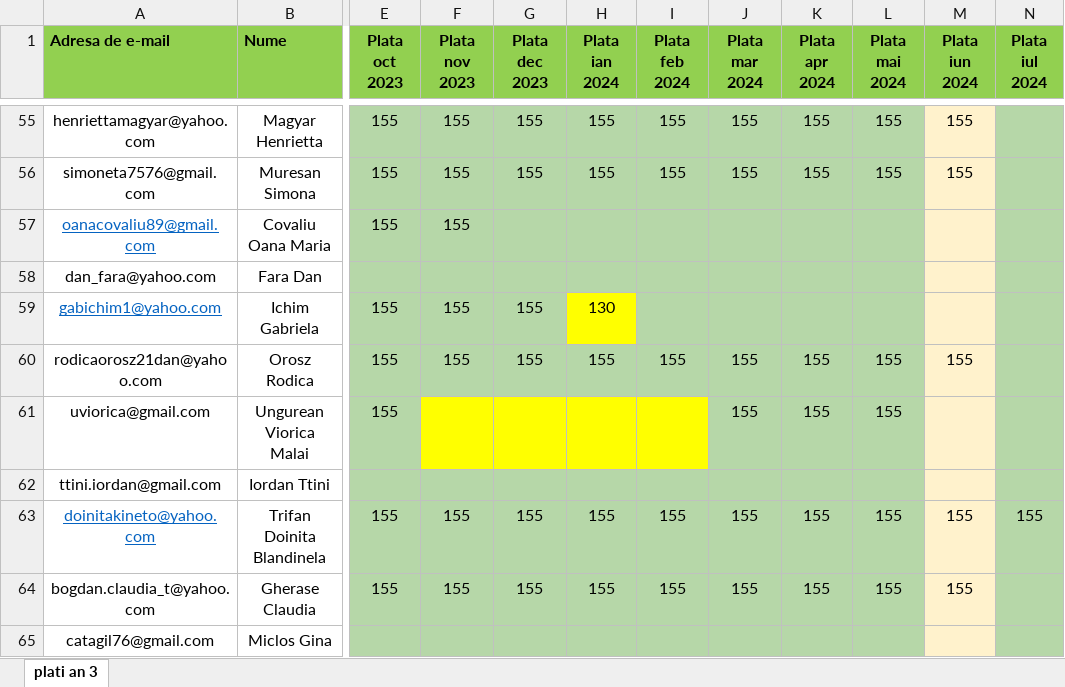
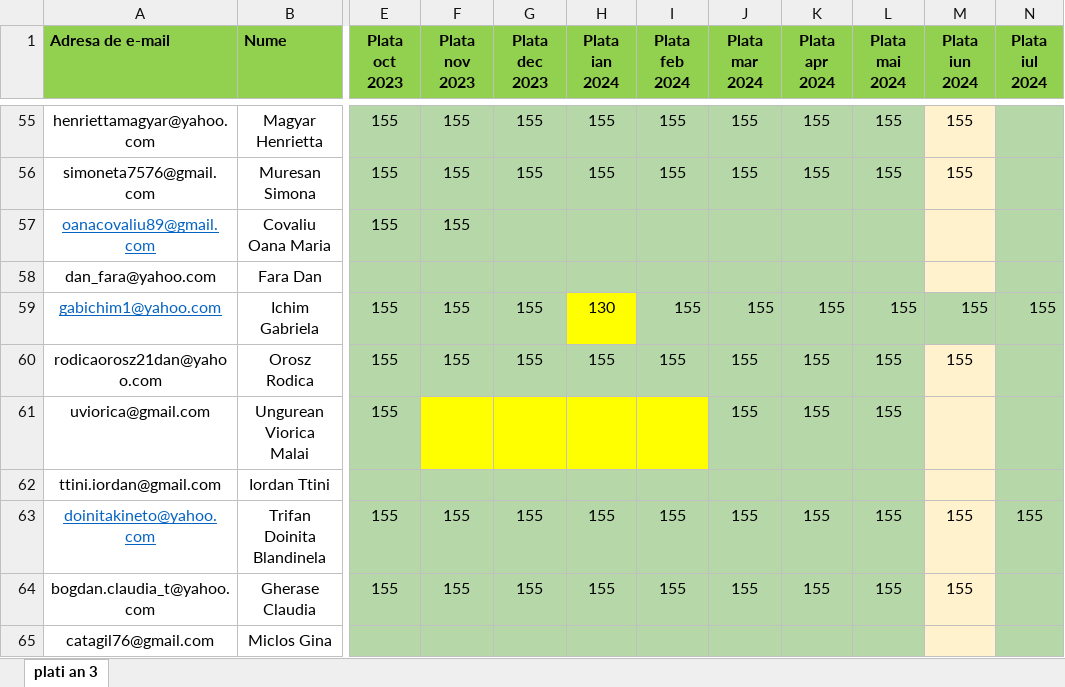
Before and after one commit to andreigamulea/ia, an Excel workbook: app/fisierele/listacanal3.xlsx, sheet plati an 3, drawn as a sheet; only a part is shown, gaps mark what is left out; values as stored, in another font and other column widths than the file's, no borders; the diff names each change by its address in the sheet, - before the commit and + after, or states it on an @@ line.

```diff
--- a/app/fisierele/listacanal3.xlsx (sheet plati an 3)
+++ b/app/fisierele/listacanal3.xlsx (sheet plati an 3)
-I59 (Plata feb 2024): (empty)
+I59 (Plata feb 2024): 155
-J59 (Plata mar 2024): (empty)
+J59 (Plata mar 2024): 155
-K59 (Plata apr 2024): (empty)
+K59 (Plata apr 2024): 155
-L59 (Plata mai 2024): (empty)
+L59 (Plata mai 2024): 155
-M59 (Plata iun 2024): (empty)
+M59 (Plata iun 2024): 155
-M59 fill: #FFF2CC
+M59 fill: #B6D7A8
-N59 (Plata iul 2024): (empty)
+N59 (Plata iul 2024): 155
```
Also changed, not shown: 1 other file.
